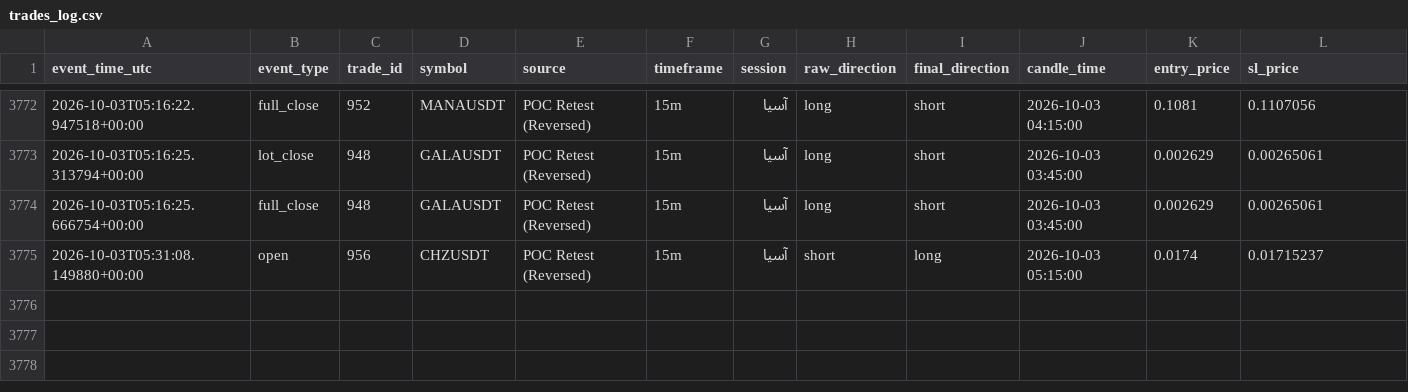
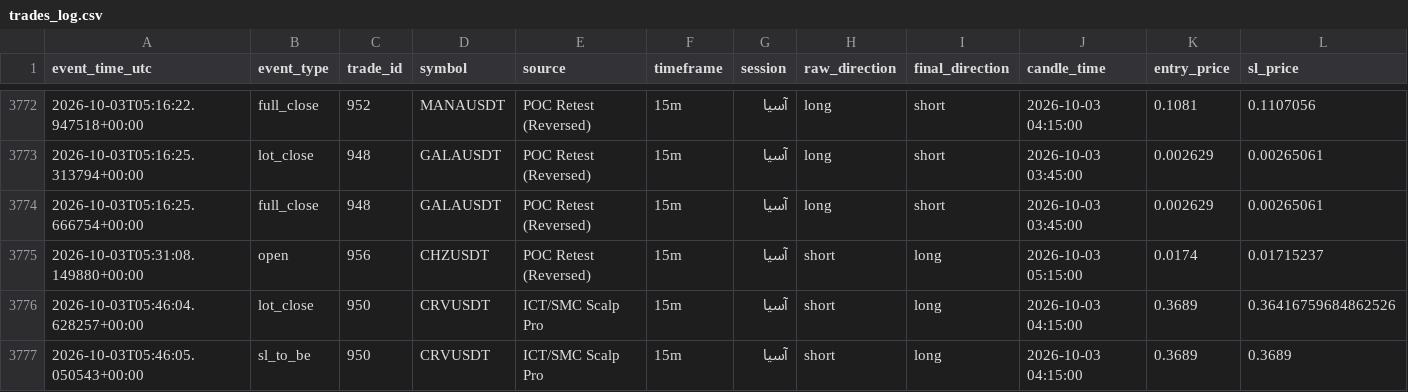
Before and after one commit to amirtorofi-sketch/Crypto-Signal-Bot, a CSV file: trades_log.csv, drawn as a sheet; only a part is shown, gaps mark what is left out; rows hold the shown columns only; the diff names each change by its address in the sheet, - before the commit and + after, or states it on an @@ line.

Commit message:
update signal state [skip ci]

```diff
--- a/trades_log.csv
+++ b/trades_log.csv
+row 3776: 2026-10-03T05:46:04.628257+00:00 | lot_close | 950 | CRVUSDT | ICT/SMC Scalp Pro | 15m | آسیا | short | long | 2026-10-03 04:15:00 | 0.3689 | 0.36416759684862526
+row 3777: 2026-10-03T05:46:05.050543+00:00 | sl_to_be | 950 | CRVUSDT | ICT/SMC Scalp Pro | 15m | آسیا | short | long | 2026-10-03 04:15:00 | 0.3689 | 0.3689
```
Also changed, not shown: 4 other files.
